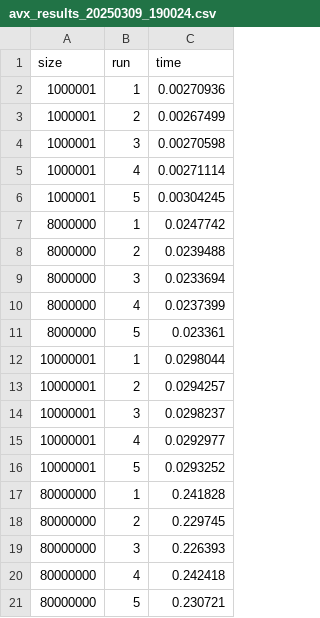
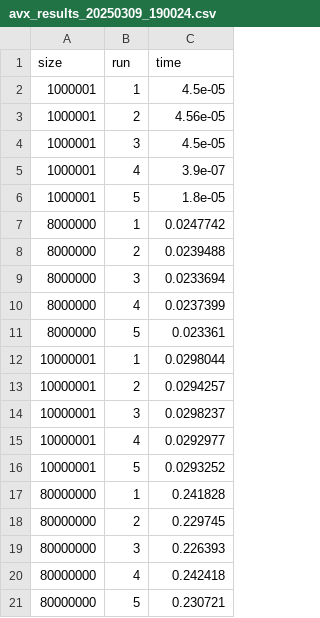
Before and after one commit to DavideB45/SPM, a CSV file: assignment1/avx_results_20250309_190024.csv, drawn as a sheet.

```diff
--- a/assignment1/avx_results_20250309_190024.csv
+++ b/assignment1/avx_results_20250309_190024.csv
@@ -1,7 +1,7 @@
 size,run,time
-1000001,1,0.00270936
-1000001,2,0.00267499
-1000001,3,0.00270598
-1000001,4,0.00271114
-1000001,5,0.00304245
+1000001,1,4.5e-05
+1000001,2,4.56e-05
+1000001,3,4.5e-05
+1000001,4,3.9e-07
+1000001,5,1.8e-05
 8000000,1,0.0247742
```
Also changed, not shown: 2 other files.
